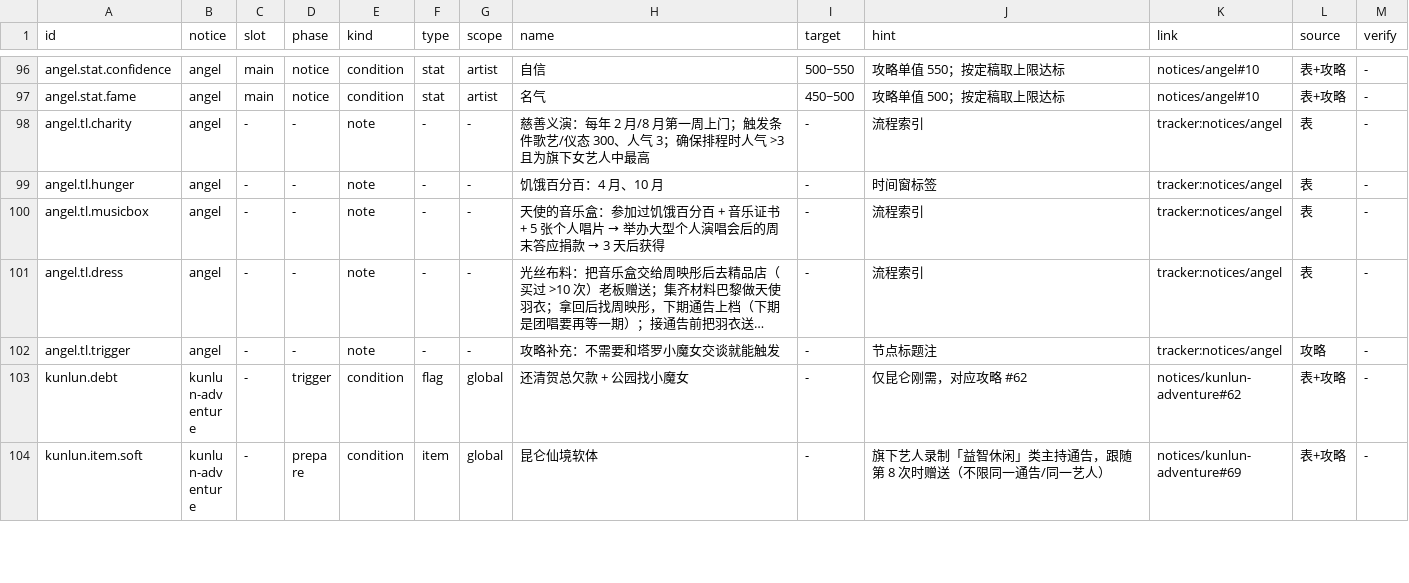
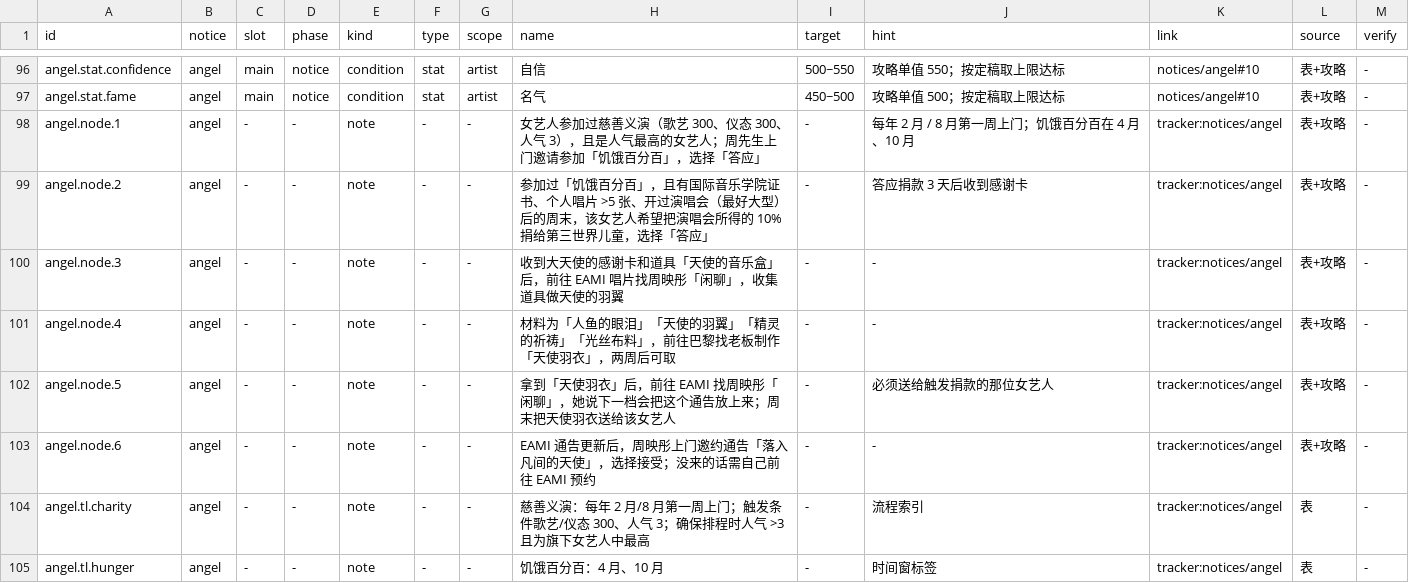
Before and after one commit to luopeijun/mxzy3-guide, a TSV file: sources/special-notices.tsv, drawn as a sheet; only a part is shown, gaps mark what is left out; the shorter side is filled out with more unchanged rows; long unchanged cells end in …; the diff names each change by its address in the sheet, - before the commit and + after, or states it on an @@ line.

Commit message:
feat: add angel notice rules

```diff
--- a/sources/special-notices.tsv
+++ b/sources/special-notices.tsv
+row 98: angel.node.1 | angel | - | - | note | - | - | 女艺人参加过慈善义演（歌艺 300、仪态 300、人气 3），且是人气最高的女艺人；周先生上门邀请参加「饥饿百分百」，选择「答应」 | - | 每年 2 月 / 8 月第一周上门；饥饿百分百在 4 月、10 月 | tracker:notices/angel | 表+攻略 | -
+row 99: angel.node.2 | angel | - | - | note | - | - | 参加过「饥饿百分百」，且有国际音乐学院证书、个人唱片 >5 张、开过演唱会（最好大型）后的周末，该女艺人希望把演唱会所得的 10% 捐给第三世界儿童，选择「答应」 | - | 答应捐款 3 天后收到感谢卡 | tracker:notices/angel | 表+攻略 | -
+row 100: angel.node.3 | angel | - | - | note | - | - | 收到大天使的感谢卡和道具「天使的音乐盒」后，前往 EAMI 唱片找周映彤「闲聊」，收集道具做天使的羽翼 | - | - | tracker:notices/angel | 表+攻略 | -
+row 101: angel.node.4 | angel | - | - | note | - | - | 材料为「人鱼的眼泪」「天使的羽翼」「精灵的祈祷」「光丝布料」，前往巴黎找老板制作「天使羽衣」，两周后可取 | - | - | tracker:notices/angel | 表+攻略 | -
+row 102: angel.node.5 | angel | - | - | note | - | - | 拿到「天使羽衣」后，前往 EAMI 找周映彤「闲聊」，她说下一档会把这个通告放上来；周末把天使羽衣送给该女艺人 | - | 必须送给触发捐款的那位女艺人 | tracker:notices/angel | 表+攻略 | -
+row 103: angel.node.6 | angel | - | - | note | - | - | EAMI 通告更新后，周映彤上门邀约通告「落入凡间的天使」，选择接受；没来的话需自己前往 EAMI 预约 | - | - | tracker:notices/angel | 表+攻略 | -
```
Also changed, not shown: 4 other files.
